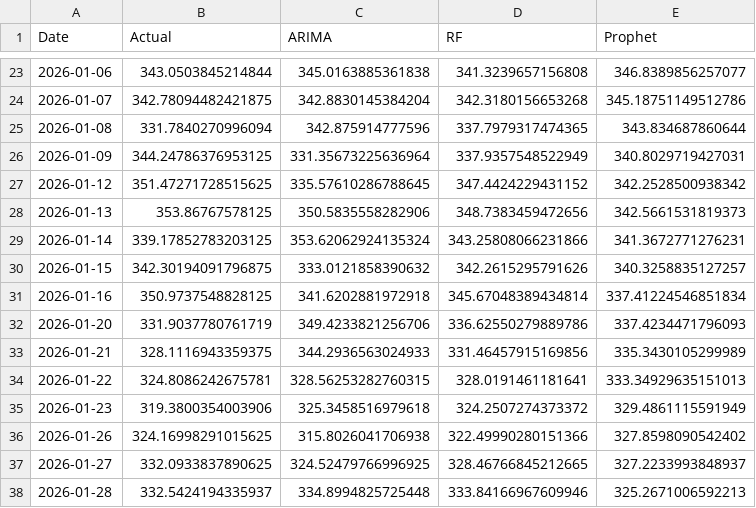
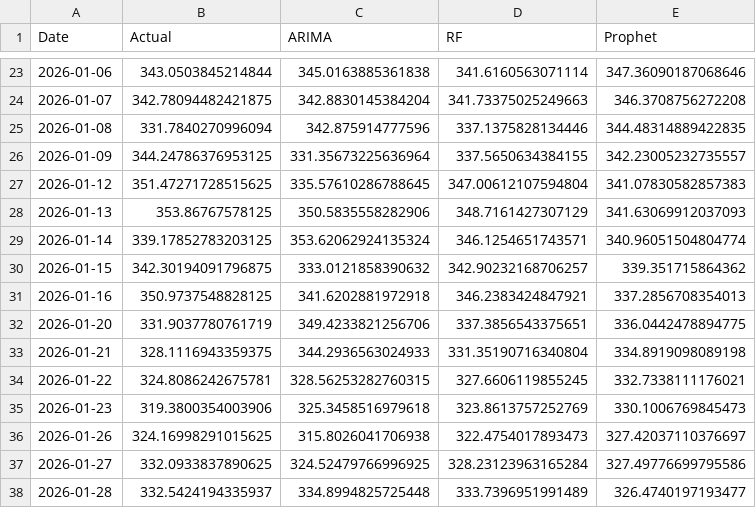
Before and after one commit to aaustinjackson/Stock-Dashboard-2.0, a CSV file: StockBI/data/precomputed_forecasts/AVGO_forecasts.csv, drawn as a sheet; only a part is shown, gaps mark what is left out; the diff covers the shown part only.

```diff
--- a/StockBI/data/precomputed_forecasts/AVGO_forecasts.csv
+++ b/StockBI/data/precomputed_forecasts/AVGO_forecasts.csv
@@ -23,16 +23,16 @@ Date,Actual,ARIMA,RF,Prophet
-2026-01-06,343.0503845214844,345.0163885361838,341.3239657156808,346.8389856257077
-2026-01-07,342.78094482421875,342.8830145384204,342.3180156653268,345.18751149512786
-2026-01-08,331.7840270996094,342.875914777596,337.7979317474365,343.834687860644
-2026-01-09,344.24786376953125,331.35673225636964,337.9357548522949,340.8029719427031
-2026-01-12,351.47271728515625,335.57610286788645,347.4424229431152,342.2528500938342
-2026-01-13,353.86767578125,350.5835558282906,348.7383459472656,342.5661531819373
-2026-01-14,339.17852783203125,353.62062924135324,343.25808066231866,341.3672771276231
-2026-01-15,342.30194091796875,333.0121858390632,342.2615295791626,340.3258835127257
-2026-01-16,350.9737548828125,341.6202881972918,345.67048389434814,337.41224546851834
-2026-01-20,331.9037780761719,349.4233821256706,336.62550279889786,337.4234471796093
-2026-01-21,328.1116943359375,344.2936563024933,331.46457915169856,335.3430105299989
-2026-01-22,324.8086242675781,328.56253282760315,328.0191461181641,333.34929635151013
-2026-01-23,319.3800354003906,325.3458516979618,324.2507274373372,329.4861115591949
-2026-01-26,324.16998291015625,315.8026041706938,322.49990280151366,327.8598090542402
-2026-01-27,332.0933837890625,324.52479766996925,328.46766845212665,327.2233993848937
-2026-01-28,332.5424194335937,334.8994825725448,333.84166967609946,325.2671006592213
+2026-01-06,343.0503845214844,345.0163885361838,341.6160563071114,347.36090187068646
+2026-01-07,342.78094482421875,342.8830145384204,341.73375025249663,346.3708756272208
+2026-01-08,331.7840270996094,342.875914777596,337.1375828134446,344.48314889422835
+2026-01-09,344.24786376953125,331.35673225636964,337.5650634384155,342.23005232735557
+2026-01-12,351.47271728515625,335.57610286788645,347.00612107594804,341.07830582857383
+2026-01-13,353.86767578125,350.5835558282906,348.7161427307129,341.63069912037093
+2026-01-14,339.17852783203125,353.62062924135324,346.1254651743571,340.96051504804774
+2026-01-15,342.30194091796875,333.0121858390632,342.90232168706257,339.351715864362
+2026-01-16,350.9737548828125,341.6202881972918,346.2383424847921,337.2856708354013
+2026-01-20,331.9037780761719,349.4233821256706,337.3856543375651,336.0442478894775
+2026-01-21,328.1116943359375,344.2936563024933,331.35190716340804,334.8919098089198
+2026-01-22,324.8086242675781,328.56253282760315,327.6606119855245,332.7338111176021
+2026-01-23,319.3800354003906,325.3458516979618,323.8613757252769,330.1006769845473
+2026-01-26,324.16998291015625,315.8026041706938,322.4754017893473,327.42037110376697
+2026-01-27,332.0933837890625,324.52479766996925,328.23123963165284,327.49776699795586
+2026-01-28,332.5424194335937,334.8994825725448,333.7396951991489,326.4740197193477
```
Also changed, not shown: 7 added rows and 122 edited cells elsewhere in this file, StockBI/data/precomputed_forecasts/AMZN_forecasts.csv, StockBI/data/precomputed_forecasts/MSFT_forecasts.csv, 7 other files.
